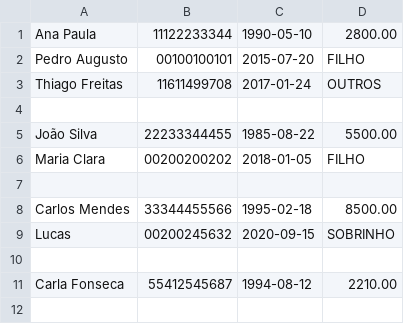
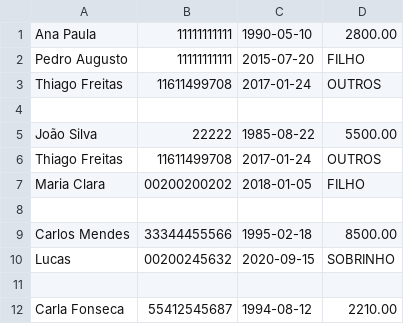
Before and after one commit to PamFreitaz/TrabalhoFinal, a CSV file: ArquivoEntrada.csv, drawn as a sheet.

```diff
--- a/ArquivoEntrada.csv
+++ b/ArquivoEntrada.csv
@@ -1,6 +1,7 @@
-Ana Paula;11122233344;1990-05-10;2800.00
-Pedro Augusto;00100100101;2015-07-20;FILHO
+Ana Paula;11111111111;1990-05-10;2800.00
+Pedro Augusto;11111111111;2015-07-20;FILHO
 Thiago Freitas;11611499708;2017-01-24;OUTROS
 
-João Silva;22233344455;1985-08-22;5500.00
+João Silva;22222;1985-08-22;5500.00
+Thiago Freitas;11611499708;2017-01-24;OUTROS
 Maria Clara;00200200202;2018-01-05;FILHO
```
Also changed, not shown: ArquivoSaida.csv, 17 other files.
